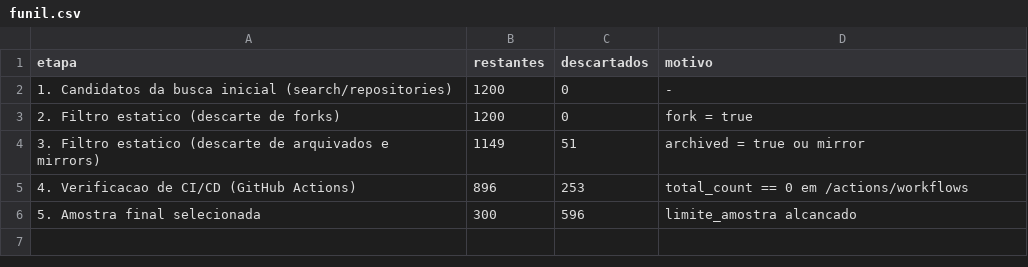
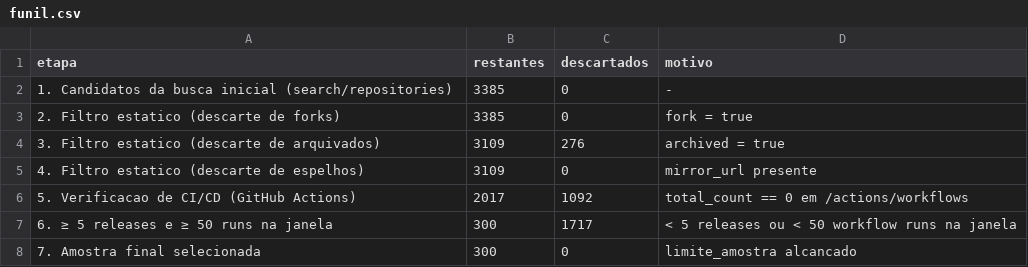
Before and after one commit to JoaoAlmeida02/Laborat-rio-de-Experimenta-o-de-Software, a CSV file: LAB03/data/funil.csv, drawn as a sheet.

```diff
--- a/LAB03/data/funil.csv
+++ b/LAB03/data/funil.csv
@@ -1,6 +1,8 @@
 etapa,restantes,descartados,motivo
-1. Candidatos da busca inicial (search/repositories),1200,0,-
-2. Filtro estatico (descarte de forks),1200,0,fork = true
-3. Filtro estatico (descarte de arquivados e mirrors),1149,51,archived = true ou mirror
-4. Verificacao de CI/CD (GitHub Actions),896,253,total_count == 0 em /actions/workflows
-5. Amostra final selecionada,300,596,limite_amostra alcancado
+1. Candidatos da busca inicial (search/repositories),3385,0,-
+2. Filtro estatico (descarte de forks),3385,0,fork = true
+3. Filtro estatico (descarte de arquivados),3109,276,archived = true
+4. Filtro estatico (descarte de espelhos),3109,0,mirror_url presente
+5. Verificacao de CI/CD (GitHub Actions),2017,1092,total_count == 0 em /actions/workflows
+6. ≥ 5 releases e ≥ 50 runs na janela,300,1717,< 5 releases ou < 50 workflow runs na janela
+7. Amostra final selecionada,300,0,limite_amostra alcancado
```
Also changed, not shown: LAB03/data/releases_ignoradas_release.csv, LAB03/data/repos.csv, 29 other files.
